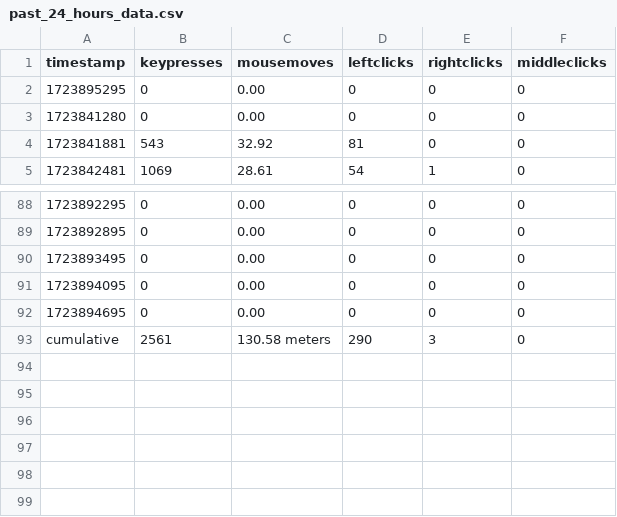
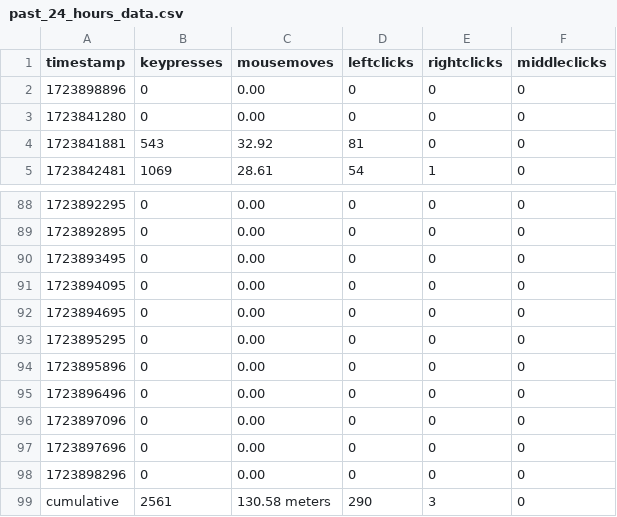
Before and after one commit to bilals12/see, a CSV file: past_24_hours_data.csv, drawn as a sheet; only a part is shown, gaps mark what is left out.

Commit message:
update event data - 2024-08-17 07:48:16

```diff
--- a/past_24_hours_data.csv
+++ b/past_24_hours_data.csv
@@ -1,3 +1,3 @@
 timestamp,keypresses,mousemoves,leftclicks,rightclicks,middleclicks
-1723895295,0,0.00,0,0,0
+1723898896,0,0.00,0,0,0
 1723841280,0,0.00,0,0,0
@@ -92,2 +92,8 @@ timestamp,keypresses,mousemoves,leftclicks,rightclicks,middleclicks
 1723894695,0,0.00,0,0,0
+1723895295,0,0.00,0,0,0
+1723895896,0,0.00,0,0,0
+1723896496,0,0.00,0,0,0
+1723897096,0,0.00,0,0,0
+1723897696,0,0.00,0,0,0
+1723898296,0,0.00,0,0,0
 cumulative, 2561, 130.58 meters, 290, 3, 0
```
